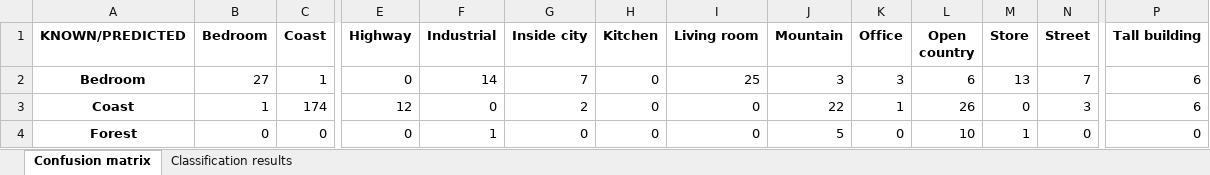
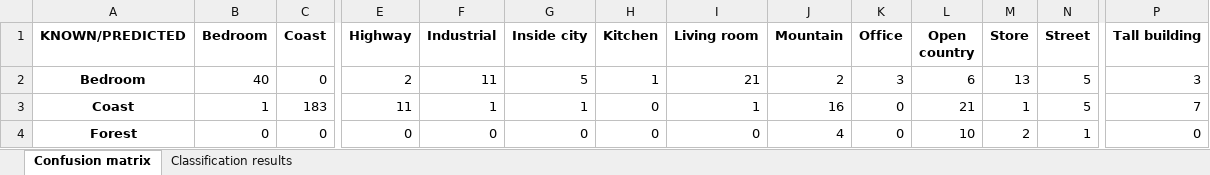
Before and after one commit to andresgilvicente/computer-vision-I-labs, an Excel workbook: Lab_4/src/training_set_results.xlsx, sheet Confusion matrix, drawn as a sheet; only a part is shown, gaps mark what is left out; values as stored, in another font and other column widths than the file's, no borders; the diff covers the shown part only; the diff names each change by its address in the sheet, - before the commit and + after, or states it on an @@ line.

```diff
--- a/Lab_4/src/training_set_results.xlsx (sheet Confusion matrix)
+++ b/Lab_4/src/training_set_results.xlsx (sheet Confusion matrix)
-B2 (Bedroom): 27
+B2 (Bedroom): 40
-C2 (Coast): 1
+C2 (Coast): 0
-E2 (Highway): 0
+E2 (Highway): 2
-F2 (Industrial): 14
+F2 (Industrial): 11
-G2 (Inside city): 7
+G2 (Inside city): 5
-H2 (Kitchen): 0
+H2 (Kitchen): 1
-I2 (Living room): 25
+I2 (Living room): 21
-J2 (Mountain): 3
+J2 (Mountain): 2
-N2 (Street): 7
+N2 (Street): 5
-P2 (Tall building): 6
+P2 (Tall building): 3
-C3 (Coast): 174
+C3 (Coast): 183
-E3 (Highway): 12
+E3 (Highway): 11
-F3 (Industrial): 0
+F3 (Industrial): 1
-G3 (Inside city): 2
+G3 (Inside city): 1
-I3 (Living room): 0
+I3 (Living room): 1
-J3 (Mountain): 22
+J3 (Mountain): 16
-K3 (Office): 1
+K3 (Office): 0
-L3 (Open country): 26
+L3 (Open country): 21
-M3 (Store): 0
+M3 (Store): 1
-N3 (Street): 3
+N3 (Street): 5
-P3 (Tall building): 6
+P3 (Tall building): 7
-F4 (Industrial): 1
+F4 (Industrial): 0
-J4 (Mountain): 5
+J4 (Mountain): 4
-M4 (Store): 1
+M4 (Store): 2
-N4 (Street): 0
+N4 (Street): 1
```
Also changed, not shown: 123 edited cells elsewhere in this sheet, sheet Classification results, Lab_4/src/validation_set_results.xlsx, 6 other files.
